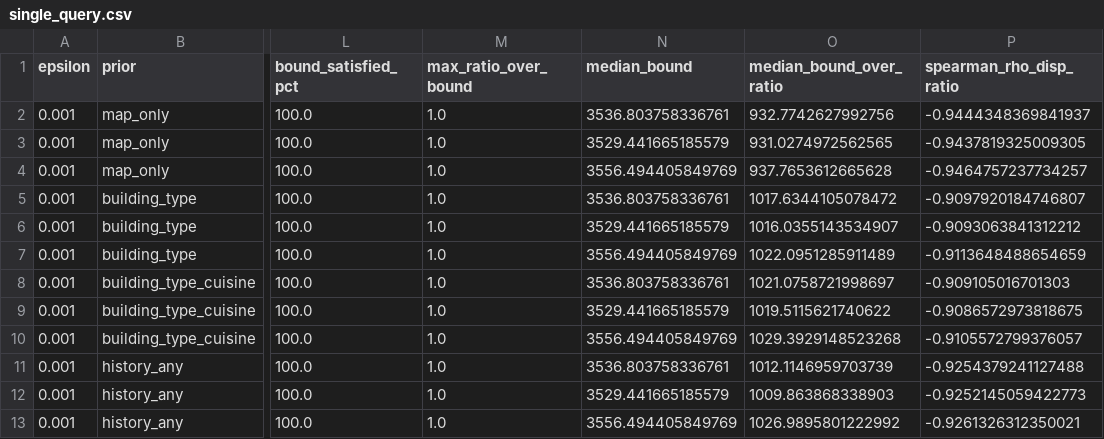
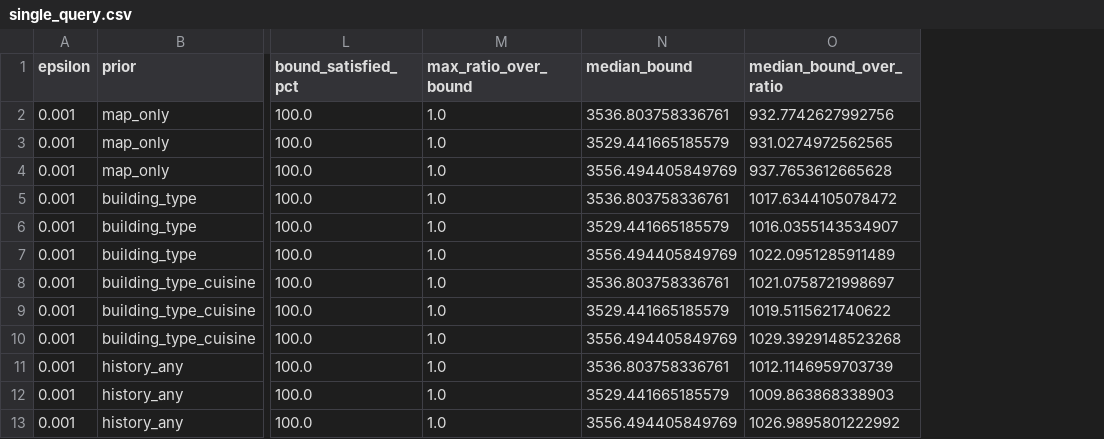
Before and after one commit to rtonpe2/geo_privacy, a CSV file: results/single_query.csv, drawn as a sheet; only a part is shown, gaps mark what is left out; the diff names each change by its address in the sheet, - before the commit and + after, or states it on an @@ line.

```diff
--- a/results/single_query.csv
+++ b/results/single_query.csv
-column P (spearman_rho_disp_ratio), rows 2-13: -0.9444348369841937 | -0.9437819325009305 | -0.9464757237734257 | -0.9097920184746807 | -0.9093063841312212 | -0.9113648488654659 | -0.909105016701303 | -0.9086572973818675 | -0.9105572799376057 | -0.9254379241127488 | -0.9252145059422773 | -0.9261326312350021
```
Also changed, not shown: results/utility_by_borough.csv, results/utility_cuisine.csv, 31 other files.
